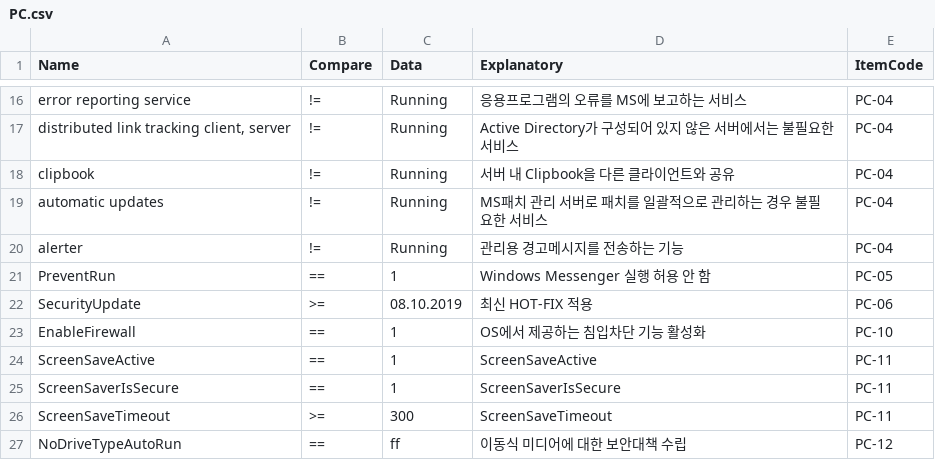
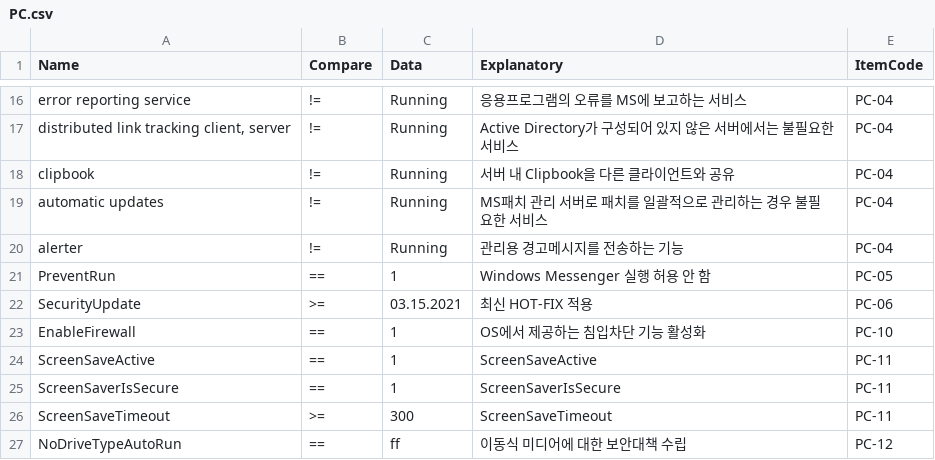
Before and after one commit to logbeats/dCairosQuest, a CSV file: conf/csv/PC.csv, drawn as a sheet; only a part is shown, gaps mark what is left out.

```diff
--- a/conf/csv/PC.csv
+++ b/conf/csv/PC.csv
@@ -21,3 +21,3 @@ alerter,!=,Running,관리용 경고메시지를 전송하는 기능,PC-04
 PreventRun,==,1,Windows Messenger 실행 허용 안 함,PC-05
-SecurityUpdate,>=,08.10.2019,최신 HOT-FIX 적용,PC-06
+SecurityUpdate,>=,03.15.2021,최신 HOT-FIX 적용,PC-06
 EnableFirewall,==,1,OS에서 제공하는 침입차단 기능 활성화,PC-10
```
Also changed, not shown: conf/csv/Windows.csv.
